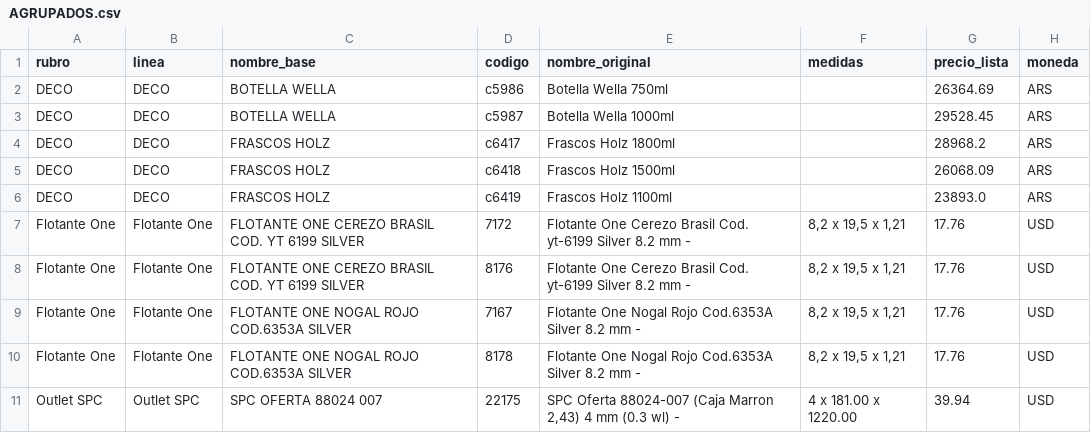
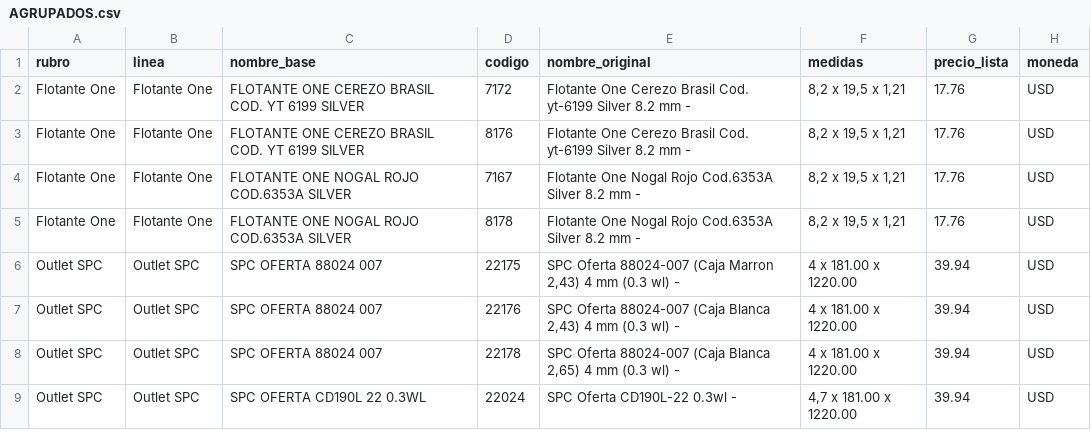
Before and after one commit to nicolaskank-arch/buscador-precios-pewen, a CSV file: AGRUPADOS.csv, drawn as a sheet; only a part is shown; the shorter side is filled out with more unchanged rows.

```diff
--- a/AGRUPADOS.csv
+++ b/AGRUPADOS.csv
@@ -1,7 +1,2 @@
 rubro,linea,nombre_base,codigo,nombre_original,medidas,precio_lista,moneda
-DECO,DECO,BOTELLA WELLA,c5986,Botella Wella 750ml,,26364.69,ARS
-DECO,DECO,BOTELLA WELLA,c5987,Botella Wella 1000ml,,29528.45,ARS
-DECO,DECO,FRASCOS HOLZ,c6417,Frascos Holz 1800ml,,28968.2,ARS
-DECO,DECO,FRASCOS HOLZ,c6418,Frascos Holz 1500ml,,26068.09,ARS
-DECO,DECO,FRASCOS HOLZ,c6419,Frascos Holz 1100ml,,23893.0,ARS
 Flotante One,Flotante One,FLOTANTE ONE CEREZO BRASIL COD. YT 6199 SILVER,7172,Flotante One Cerezo Brasil Cod. yt-6199 Silver 8.2 mm -,"8,2 x 19,5 x 1,21",17.76,USD
```
Also changed, not shown: SIN-FOTO.csv, 2 other files.
